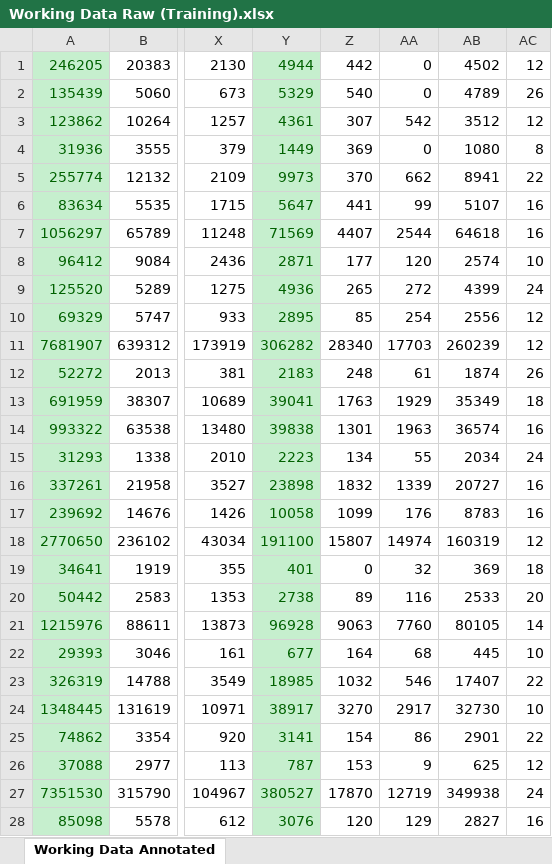
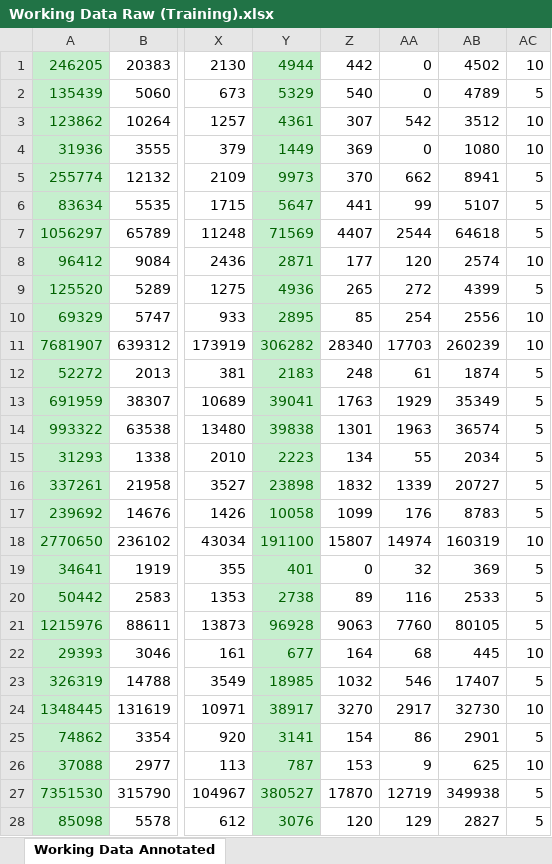
Before and after one commit to raymo116/Data_Science_Assignment_2, an Excel workbook: Data/Working Data Raw (Training).xlsx, sheet Working Data Annotated, drawn as a sheet; only a part is shown, gaps mark what is left out; values as stored, in another font and other column widths than the file's, no borders; the diff covers the shown part only; the diff names each change by its address in the sheet, - before the commit and + after, or states it on an @@ line.

Commit message:
Updated with the new dataset

```diff
--- a/Data/Working Data Raw (Training).xlsx (sheet Working Data Annotated)
+++ b/Data/Working Data Raw (Training).xlsx (sheet Working Data Annotated)
-AC1: 12
+AC1: 10
-AC2: 26
+AC2: 5
-AC3: 12
+AC3: 10
-AC4: 8
+AC4: 10
-AC5: 22
+AC5: 5
-AC6:AC7: 16
+AC6:AC7: 5
-AC9: 24
+AC9: 5
-AC10:AC11: 12
+AC10:AC11: 10
-AC12: 26
+AC12: 5
-AC13: 18
+AC13: 5
-AC14: 16
+AC14: 5
-AC15: 24
+AC15: 5
-AC16:AC17: 16
+AC16:AC17: 5
-AC18: 12
+AC18: 10
-AC19: 18
+AC19: 5
-AC20: 20
+AC20: 5
-AC21: 14
+AC21: 5
-AC23: 22
+AC23: 5
-AC25: 22
+AC25: 5
-AC26: 12
+AC26: 10
-AC27: 24
+AC27: 5
-AC28: 16
+AC28: 5
```
Also changed, not shown: 664 edited cells elsewhere in this sheet, Data/Working Data Raw (Testing).xlsx, 3 other files.
